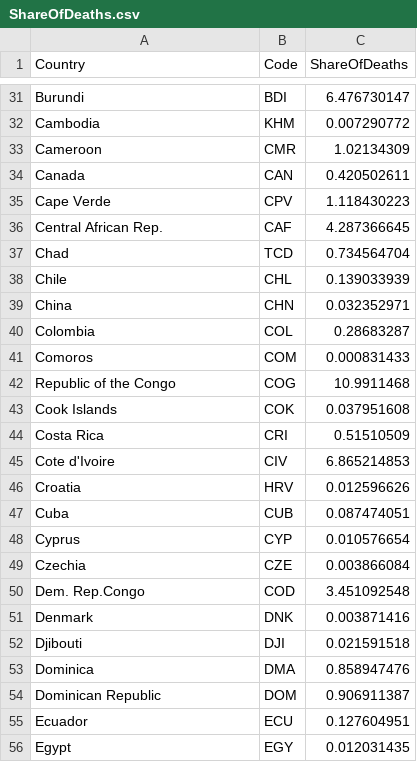
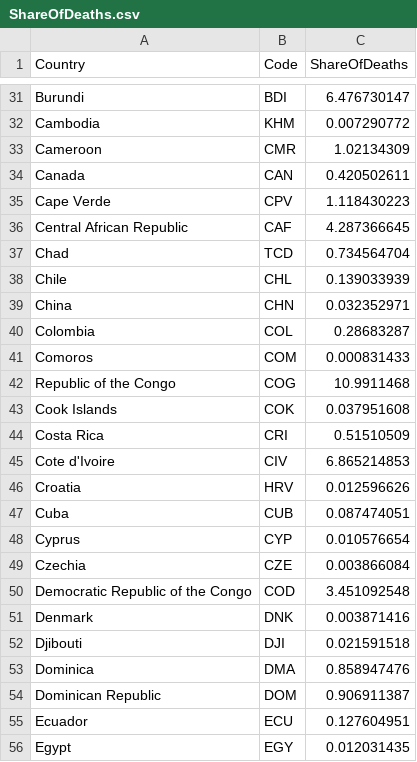
Before and after one commit to lshi0032/DataVisualisation, a CSV file: ShareOfDeaths.csv, drawn as a sheet; only a part is shown, gaps mark what is left out.

Commit message:
Update ShareOfDeaths.csv

```diff
--- a/ShareOfDeaths.csv
+++ b/ShareOfDeaths.csv
@@ -35,3 +35,3 @@ Canada,CAN,0.420502611
 Cape Verde,CPV,1.118430223
-Central African Rep.,CAF,4.287366645
+Central African Republic,CAF,4.287366645
 Chad,TCD,0.734564704
@@ -49,3 +49,3 @@ Cyprus,CYP,0.010576654
 Czechia,CZE,0.003866084
-Dem. Rep.Congo,COD,3.451092548
+Democratic Republic of the Congo,COD,3.451092548
 Denmark,DNK,0.003871416
```
